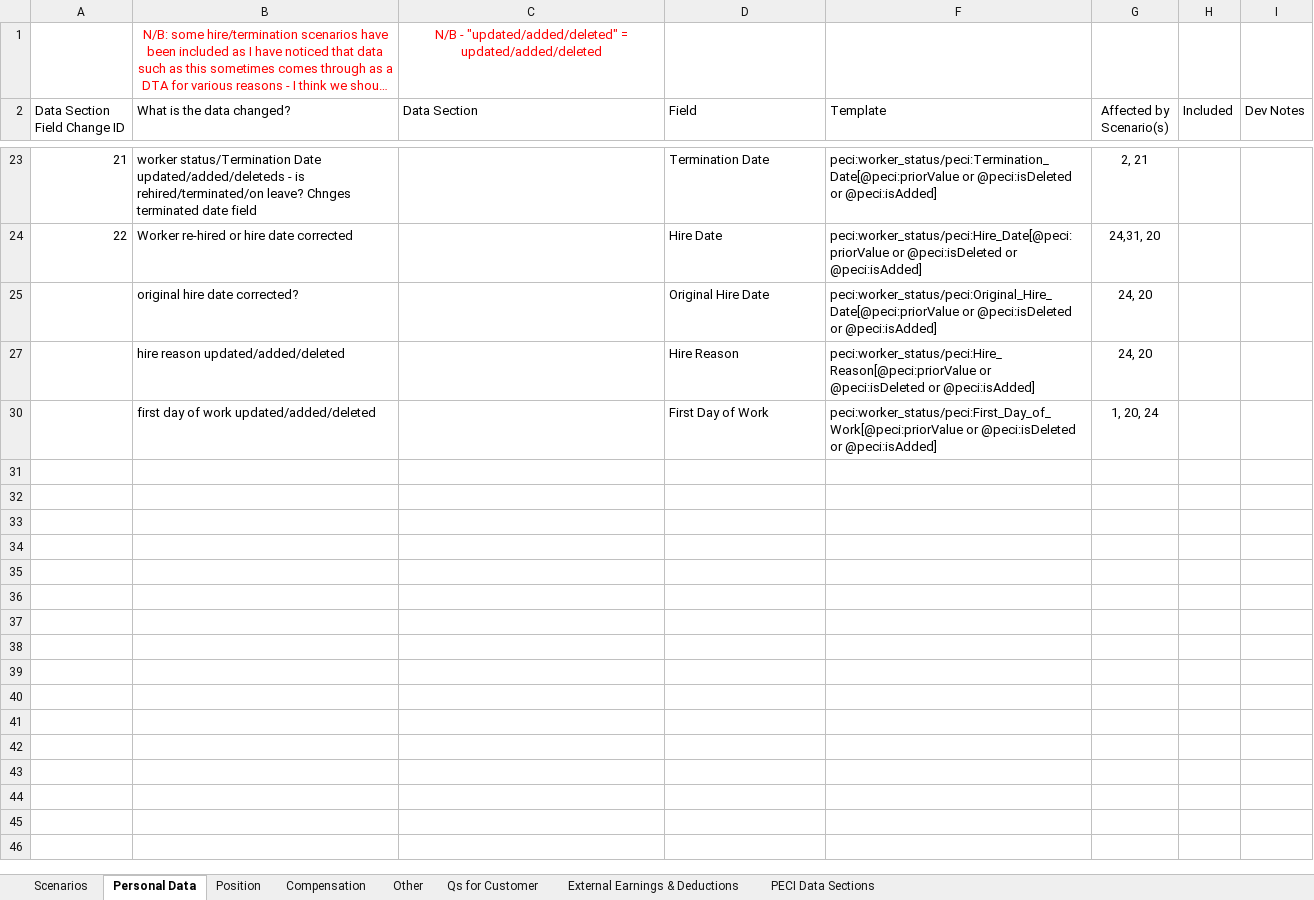
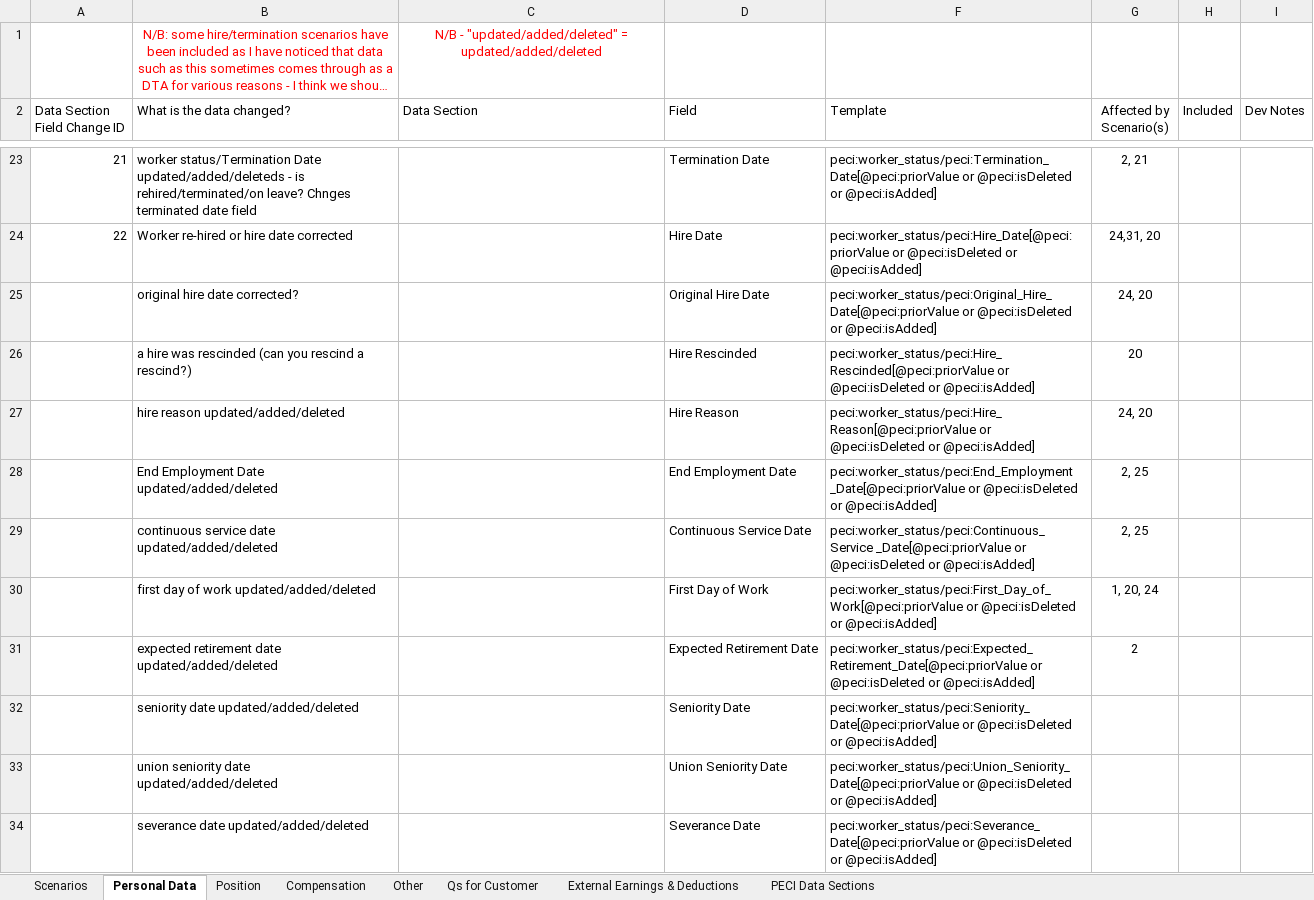
Before and after one commit to mdunwoody859/PECI-Survial-Kit, an Excel workbook: PECI Scenarios.xlsx, sheet Personal Data, drawn as a sheet; only a part is shown, gaps mark what is left out; long unchanged cells end in …; values as stored, in another font and other column widths than the file's, no borders; table styles not drawn; the diff covers the shown part only; the diff names each change by its address in the sheet, - before the commit and + after, or states it on an @@ line.

Commit message:
Update PECI Scenarios.xlsx

```diff
--- a/PECI Scenarios.xlsx (sheet Personal Data)
+++ b/PECI Scenarios.xlsx (sheet Personal Data)
@@ row 26 unhidden:  | a hire was rescinded (can you rescind a rescind?) |  | Hire Rescinded | peci:worker_status/peci:Hire_Rescinded[@peci:priorValue or @peci:isDeleted or @peci:isAdded] | 20 @@
@@ row 28 unhidden:  | End Employment Date updated/added/deleted |  | End Employment Date | peci:worker_status/peci:End_Employment _Date[@peci:priorValue or @peci:isDeleted or @peci:isAdded] | 2, 25 @@
@@ row 29 unhidden:  | continuous service date updated/added/deleted |  | Continuous Service Date | peci:worker_status/peci:Continuous_Service _Date[@peci:priorValue or @peci:isDeleted or @peci:isAdded] | 2, 25 @@
@@ row 31 unhidden:  | expected retirement date updated/added/deleted |  | Expected Retirement Date | peci:worker_status/peci:Expected_Retirement_Date[@peci:priorValue or @peci:isDeleted or @peci:isAdded] | 2 @@
@@ row 32 unhidden:  | seniority date updated/added/deleted |  | Seniority Date | peci:worker_status/peci:Seniority_Date[@peci:priorValue or @peci:isDeleted or @peci:isAdded] @@
@@ row 33 unhidden:  | union seniority date updated/added/deleted |  | Union Seniority Date | peci:worker_status/peci:Union_Seniority_Date[@peci:priorValue or @peci:isDeleted or @peci:isAdded] @@
@@ row 34 unhidden:  | severance date updated/added/deleted |  | Severance Date | peci:worker_status/peci:Severance_Date[@peci:priorValue or @peci:isDeleted or @peci:isAdded] @@
```
Also changed, not shown: 24 added rows and 409 hidden or unhidden rows elsewhere in this sheet, sheet Qs for Customer.
